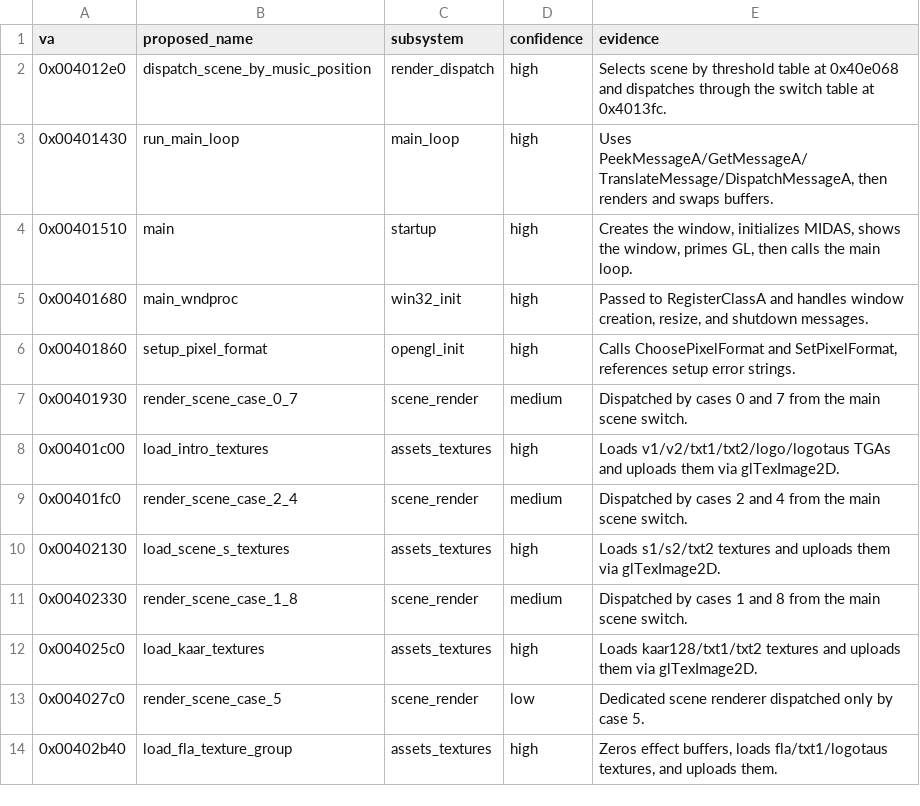
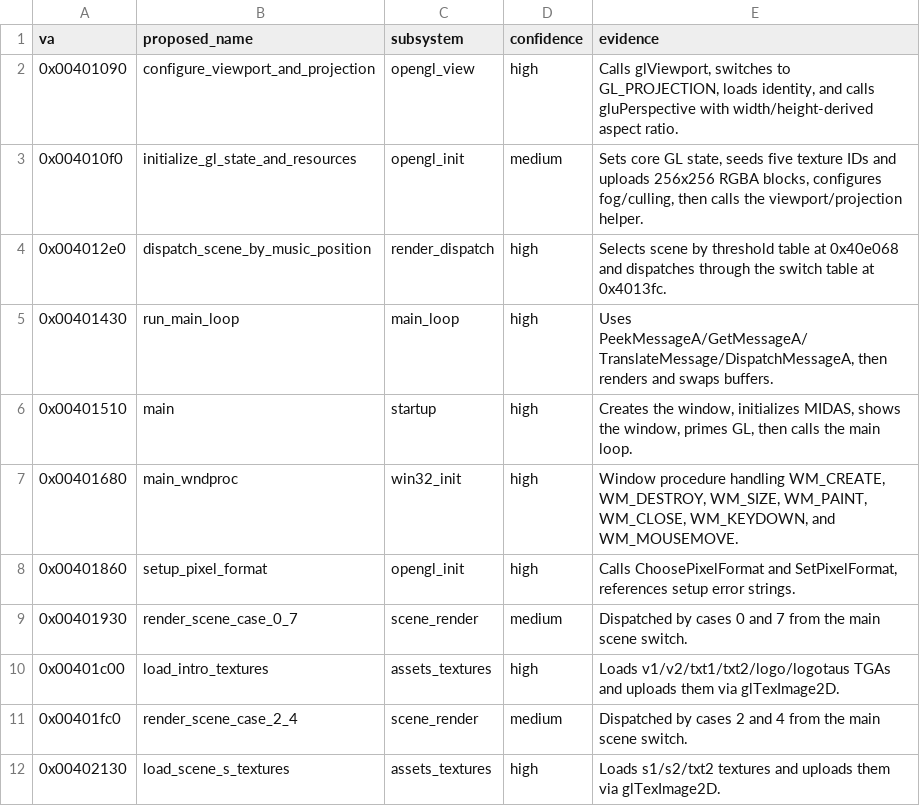
Before and after one commit to astrofra/preservation-cornball-by-komplex, a CSV file: reverse/work/exports/planet-function-map.csv, drawn as a sheet; only a part is shown; the shorter side is filled out with more unchanged rows.

```diff
--- a/reverse/work/exports/planet-function-map.csv
+++ b/reverse/work/exports/planet-function-map.csv
@@ -1,2 +1,4 @@
 va,proposed_name,subsystem,confidence,evidence
+0x00401090,configure_viewport_and_projection,opengl_view,high,"Calls glViewport, switches to GL_PROJECTION, loads identity, and calls gluPerspective with width/height-derived aspect ratio."
+0x004010f0,initialize_gl_state_and_resources,opengl_init,medium,"Sets core GL state, seeds five texture IDs and uploads 256x256 RGBA blocks, configures fog/culling, then calls the viewport/projection helper."
 0x004012e0,dispatch_scene_by_music_position,render_dispatch,high,Selects scene by threshold table at 0x40e068 and dispatches through the switch table at 0x4013fc.
@@ -4,3 +6,3 @@ va,proposed_name,subsystem,confidence,evidence
 0x00401510,main,startup,high,"Creates the window, initializes MIDAS, shows the window, primes GL, then calls the main loop."
-0x00401680,main_wndproc,win32_init,high,"Passed to RegisterClassA and handles window creation, resize, and shutdown messages."
+0x00401680,main_wndproc,win32_init,high,"Window procedure handling WM_CREATE, WM_DESTROY, WM_SIZE, WM_PAINT, WM_CLOSE, WM_KEYDOWN, and WM_MOUSEMOVE."
 0x00401860,setup_pixel_format,opengl_init,high,"Calls ChoosePixelFormat and SetPixelFormat, references setup error strings."
```
Also changed, not shown: 6 other files.
